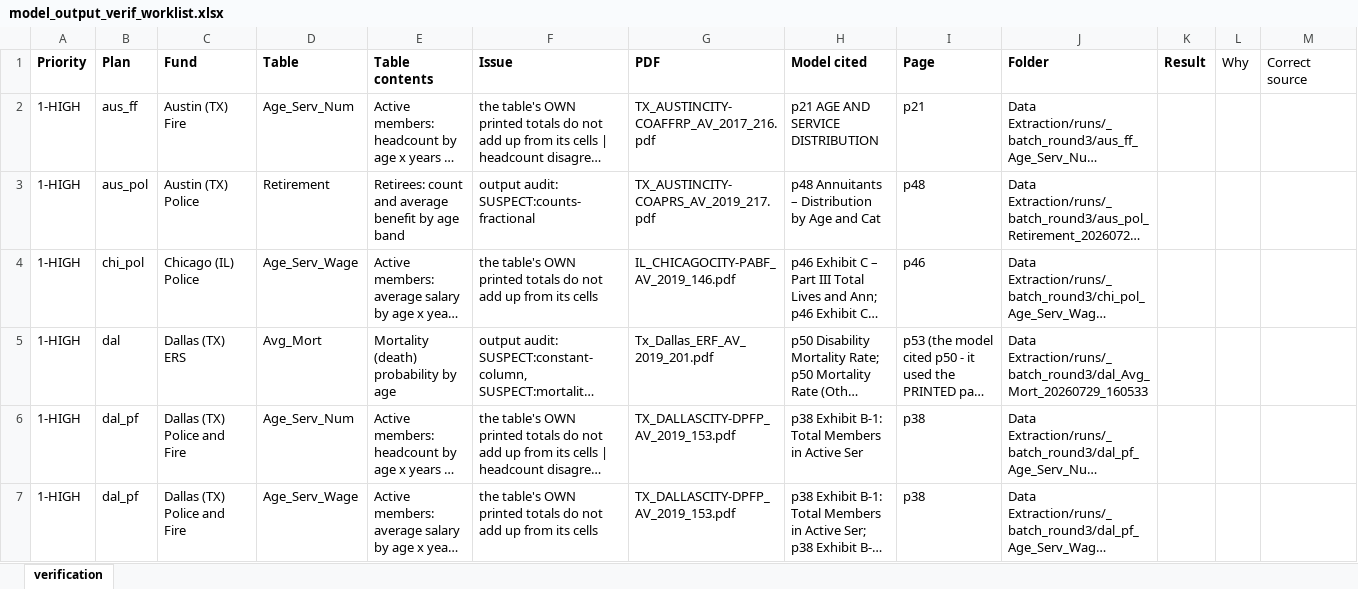
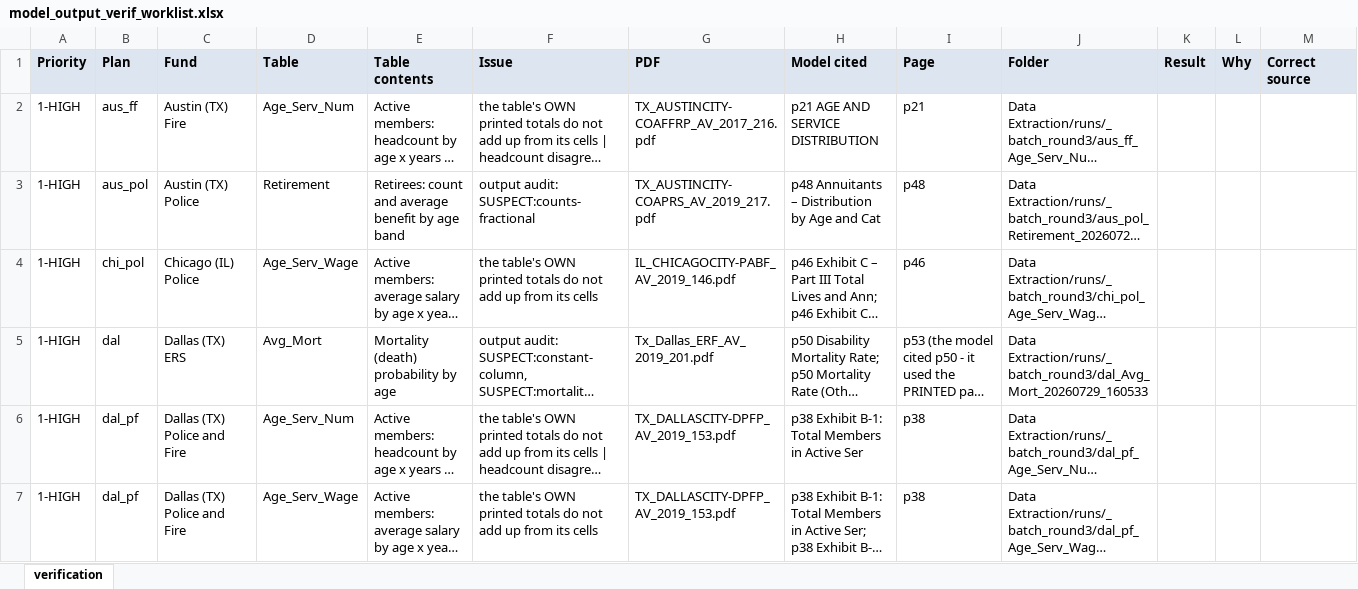
Before and after one commit to NiccoloComati/state-and-local-pension, an Excel workbook: Data Extraction/verification/model_output_verif_worklist.xlsx, sheet verification, drawn as a sheet; only a part is shown; long unchanged cells end in …; values as stored, in another font and other column widths than the file's, no borders; the diff names each change by its address in the sheet, - before the commit and + after, or states it on an @@ line.

Commit message:
Rebuild the verification workbook from scratch - the previous one was corrupt
Cause: I applied a data-validation object to the workbook, then in a later edit
deleted columns and added a SECOND validation. The first still referenced the
old, now-shifted range, which is what Excel refused to open. The file is now
generated in one pass with exactly one validation, added once. Verified: zip
integrity OK, 100 data rows, one validation over K2:K101.

```diff
--- a/Data Extraction/verification/model_output_verif_worklist.xlsx (sheet verification)
+++ b/Data Extraction/verification/model_output_verif_worklist.xlsx (sheet verification)
-A1:M1 fill: none
+A1:M1 fill: #DDE5F0
-L1:M1 bold: off
+L1:M1 bold: on
```
Also changed, not shown: 2 other files.
